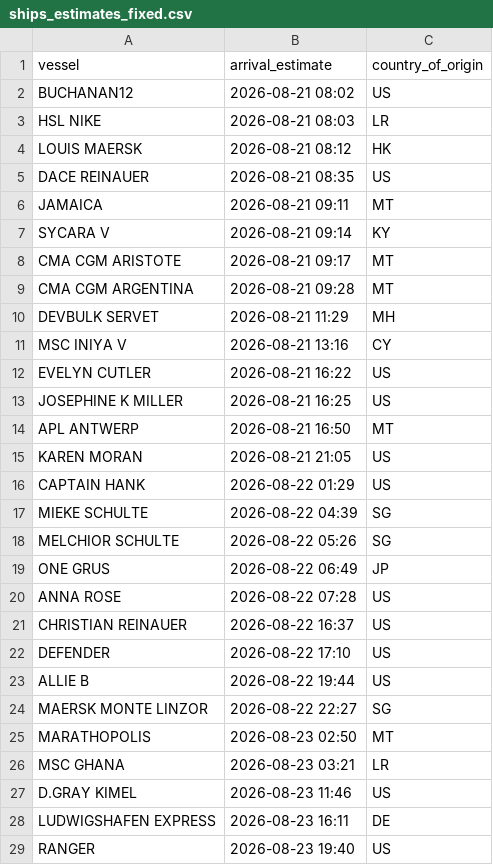
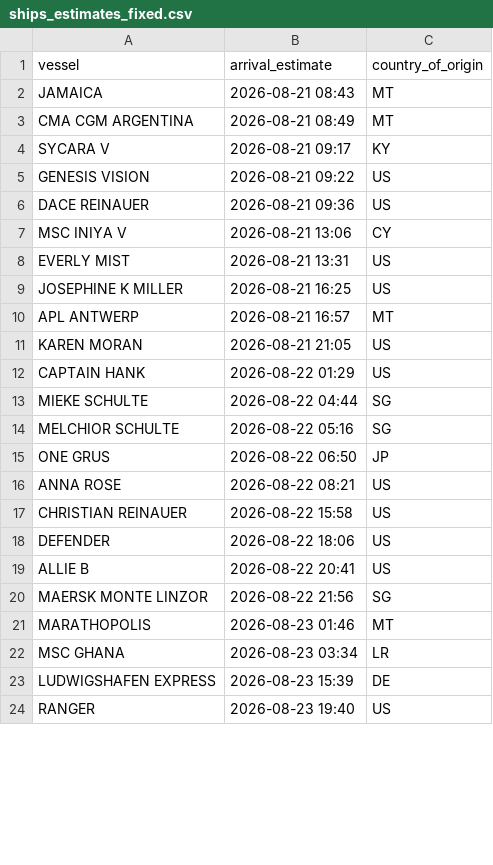
Before and after one commit to natalierjonas/FOC_NYC, a CSV file: ships_estimates_fixed.csv, drawn as a sheet; only a part is shown; the diff covers the shown part only.

```diff
--- a/ships_estimates_fixed.csv
+++ b/ships_estimates_fixed.csv
@@ -1,29 +1,24 @@
 vessel,arrival_estimate,country_of_origin
-BUCHANAN12,2026-08-21 08:02,US
-HSL NIKE,2026-08-21 08:03,LR
-LOUIS MAERSK,2026-08-21 08:12,HK
-DACE REINAUER,2026-08-21 08:35,US
-JAMAICA,2026-08-21 09:11,MT
-SYCARA  V,2026-08-21 09:14,KY
-CMA CGM ARISTOTE,2026-08-21 09:17,MT
-CMA CGM ARGENTINA,2026-08-21 09:28,MT
-DEVBULK SERVET,2026-08-21 11:29,MH
-MSC INIYA V,2026-08-21 13:16,CY
-EVELYN CUTLER,2026-08-21 16:22,US
+JAMAICA,2026-08-21 08:43,MT
+CMA CGM ARGENTINA,2026-08-21 08:49,MT
+SYCARA  V,2026-08-21 09:17,KY
+GENESIS VISION,2026-08-21 09:22,US
+DACE REINAUER,2026-08-21 09:36,US
+MSC INIYA V,2026-08-21 13:06,CY
+EVERLY MIST,2026-08-21 13:31,US
 JOSEPHINE K MILLER,2026-08-21 16:25,US
-APL ANTWERP,2026-08-21 16:50,MT
+APL ANTWERP,2026-08-21 16:57,MT
 KAREN MORAN,2026-08-21 21:05,US
 CAPTAIN HANK,2026-08-22 01:29,US
-MIEKE SCHULTE,2026-08-22 04:39,SG
-MELCHIOR SCHULTE,2026-08-22 05:26,SG
-ONE GRUS,2026-08-22 06:49,JP
-ANNA ROSE,2026-08-22 07:28,US
-CHRISTIAN REINAUER,2026-08-22 16:37,US
-DEFENDER,2026-08-22 17:10,US
-ALLIE B,2026-08-22 19:44,US
-MAERSK MONTE LINZOR,2026-08-22 22:27,SG
-MARATHOPOLIS,2026-08-23 02:50,MT
-MSC GHANA,2026-08-23 03:21,LR
-D.GRAY KIMEL,2026-08-23 11:46,US
-LUDWIGSHAFEN EXPRESS,2026-08-23 16:11,DE
+MIEKE SCHULTE,2026-08-22 04:44,SG
+MELCHIOR SCHULTE,2026-08-22 05:16,SG
+ONE GRUS,2026-08-22 06:50,JP
+ANNA ROSE,2026-08-22 08:21,US
+CHRISTIAN REINAUER,2026-08-22 15:58,US
+DEFENDER,2026-08-22 18:06,US
+ALLIE B,2026-08-22 20:41,US
+MAERSK MONTE LINZOR,2026-08-22 21:56,SG
+MARATHOPOLIS,2026-08-23 01:46,MT
+MSC GHANA,2026-08-23 03:34,LR
+LUDWIGSHAFEN EXPRESS,2026-08-23 15:39,DE
 RANGER,2026-08-23 19:40,US
```
Also changed, not shown: 5 added rows, 5 removed rows and 26 edited cells elsewhere in this file, filtered_ships.csv.
